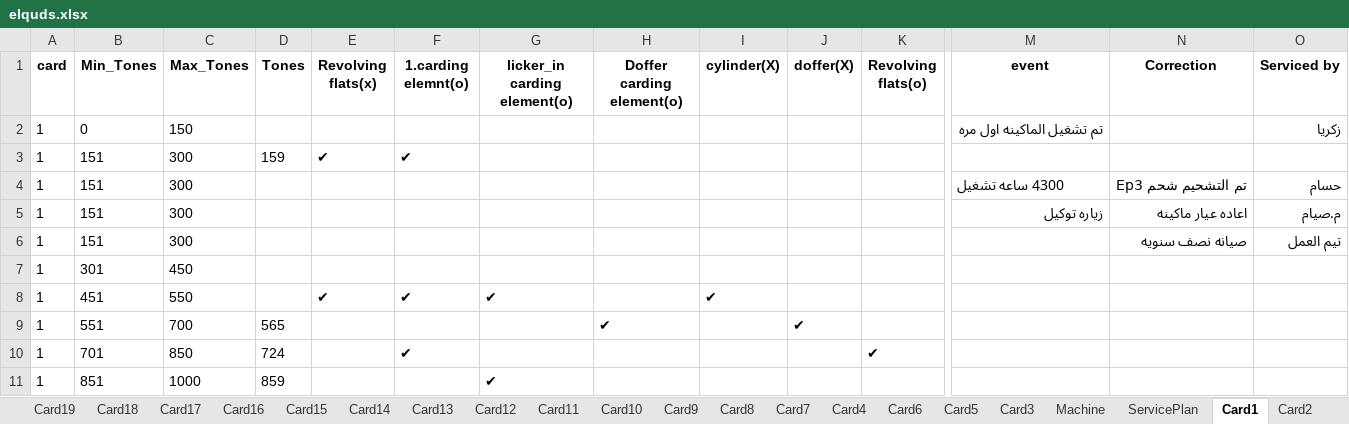
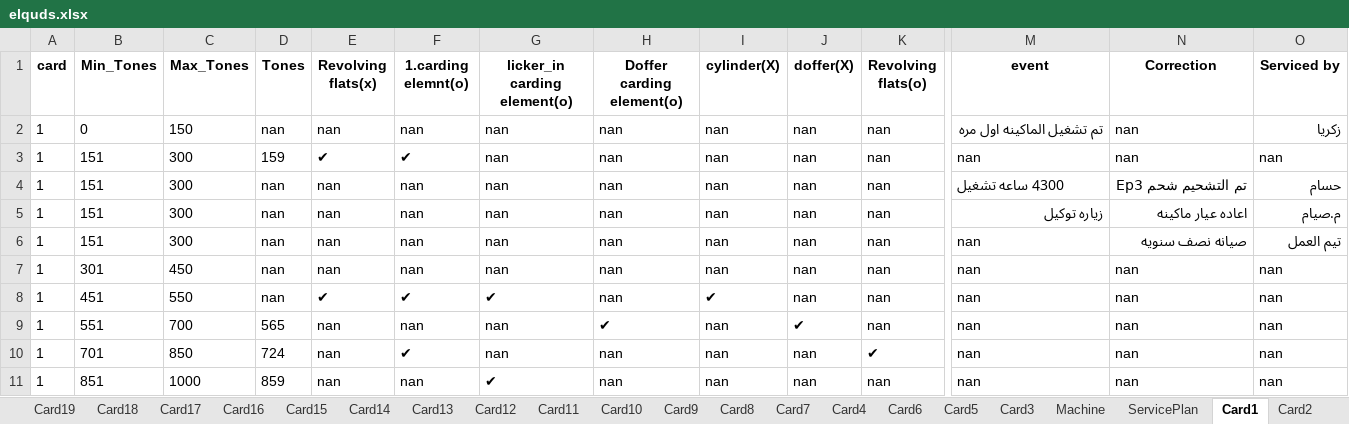
Before and after one commit to mahmedabdallh123/Elqds, an Excel workbook: elquds.xlsx, sheet Card1, drawn as a sheet; only a part is shown, gaps mark what is left out; values as stored, in another font and other column widths than the file's, no borders; removed rows and columns are numbered as before the commit, all else as after; rows hold the shown columns only; the diff covers the shown part only; the diff names each change by its address in the sheet, - before the commit and + after, or states it on an @@ line.

Commit message:
إضافة حدث جديد في Card1 by admin at 2025-11-30 19:18:55

```diff
--- a/elquds.xlsx (sheet Card1)
+++ b/elquds.xlsx (sheet Card1)
-D2 (Tones): (empty)
+D2 (Tones): nan
-E2 (Revolving flats(x)): (empty)
+E2 (Revolving flats(x)): nan
-F2 (1.carding elemnt(o)): (empty)
+F2 (1.carding elemnt(o)): nan
-G2:G6 (licker_in carding element(o)): (empty)
+G2:G6 (licker_in carding element(o)): nan
-H2:H6 (Doffer carding element(o)): (empty)
+H2:H6 (Doffer carding element(o)): nan
-I2:I6 (cylinder(X)): (empty)
+I2:I6 (cylinder(X)): nan
-J2:J6 (doffer(X)): (empty)
+J2:J6 (doffer(X)): nan
-K2:K6 (Revolving flats(o)): (empty)
+K2:K6 (Revolving flats(o)): nan
-N2:N3 (Correction): (empty)
+N2:N3 (Correction): nan
-M3 (event): (empty)
+M3 (event): nan
-O3 (Serviced by): (empty)
+O3 (Serviced by): nan
-D4:D6 (Tones): (empty)
+D4:D6 (Tones): nan
-E4:E6 (Revolving flats(x)): (empty)
+E4:E6 (Revolving flats(x)): nan
-F4:F6 (1.carding elemnt(o)): (empty)
+F4:F6 (1.carding elemnt(o)): nan
-M6 (event): (empty)
+M6 (event): nan
-row 7: 1 | 301 | 450
+row 7: 1 | 301 | 450 | nan | nan | nan | nan | nan | nan | nan | nan | nan | nan | nan
-D8 (Tones): (empty)
+D8 (Tones): nan
-H8 (Doffer carding element(o)): (empty)
+H8 (Doffer carding element(o)): nan
-J8 (doffer(X)): (empty)
+J8 (doffer(X)): nan
-K8:K9 (Revolving flats(o)): (empty)
+K8:K9 (Revolving flats(o)): nan
-M8:M11 (event): (empty)
+M8:M11 (event): nan
-N8:N11 (Correction): (empty)
+N8:N11 (Correction): nan
-O8:O11 (Serviced by): (empty)
+O8:O11 (Serviced by): nan
-E9:E11 (Revolving flats(x)): (empty)
+E9:E11 (Revolving flats(x)): nan
-F9 (1.carding elemnt(o)): (empty)
+F9 (1.carding elemnt(o)): nan
-G9:G10 (licker_in carding element(o)): (empty)
+G9:G10 (licker_in carding element(o)): nan
-I9:I11 (cylinder(X)): (empty)
+I9:I11 (cylinder(X)): nan
-H10:H11 (Doffer carding element(o)): (empty)
+H10:H11 (Doffer carding element(o)): nan
-J10:J11 (doffer(X)): (empty)
+J10:J11 (doffer(X)): nan
-F11 (1.carding elemnt(o)): (empty)
+F11 (1.carding elemnt(o)): nan
-K11 (Revolving flats(o)): (empty)
+K11 (Revolving flats(o)): nan
```
Also changed, not shown: 5 added rows and 4 removed rows elsewhere in this sheet, sheet Card23.
